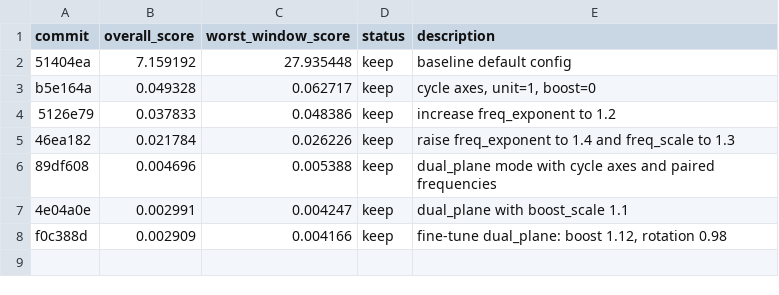
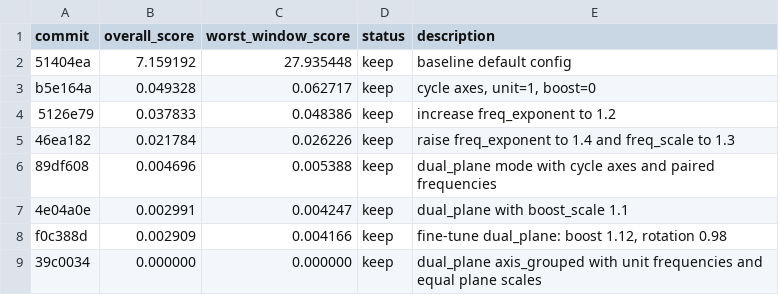
Before and after one commit to commotum/akc, a TSV file: results.tsv, drawn as a sheet; the diff names each change by its address in the sheet, - before the commit and + after, or states it on an @@ line.

Commit message:
log exact-match result

```diff
--- a/results.tsv
+++ b/results.tsv
+row 9: 39c0034 | 0.000000 | 0.000000 | keep | dual_plane axis_grouped with unit frequencies and equal plane scales
```
